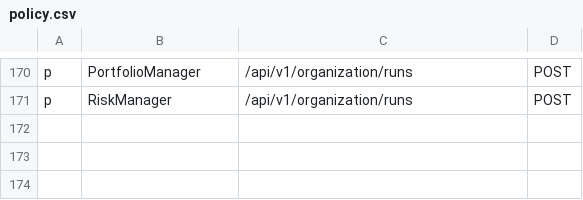
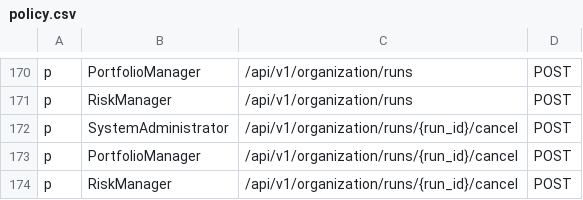
Before and after one commit to Ashfaque386/TradingOS, a CSV file: src/core/policy/policy.csv, drawn as a sheet; only a part is shown, gaps mark what is left out; the diff names each change by its address in the sheet, - before the commit and + after, or states it on an @@ line.

```diff
--- a/src/core/policy/policy.csv
+++ b/src/core/policy/policy.csv
+row 172: p | SystemAdministrator | /api/v1/organization/runs/{run_id}/cancel | POST
+row 173: p | PortfolioManager | /api/v1/organization/runs/{run_id}/cancel | POST
+row 174: p | RiskManager | /api/v1/organization/runs/{run_id}/cancel | POST
```
Also changed, not shown: 13 other files.
